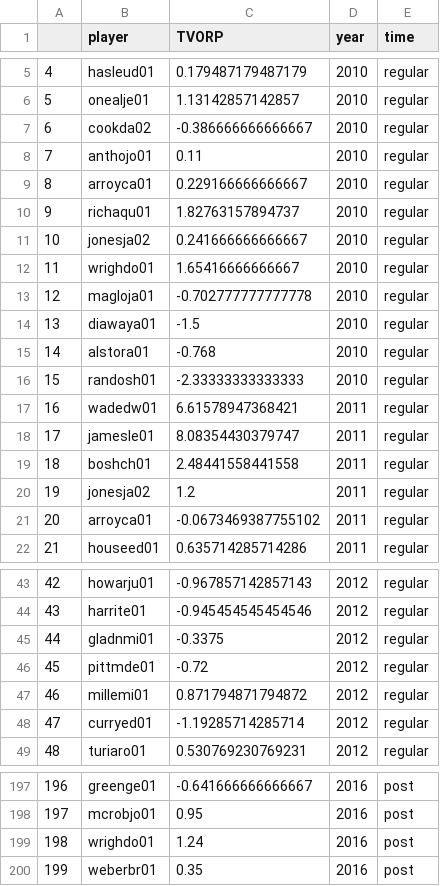
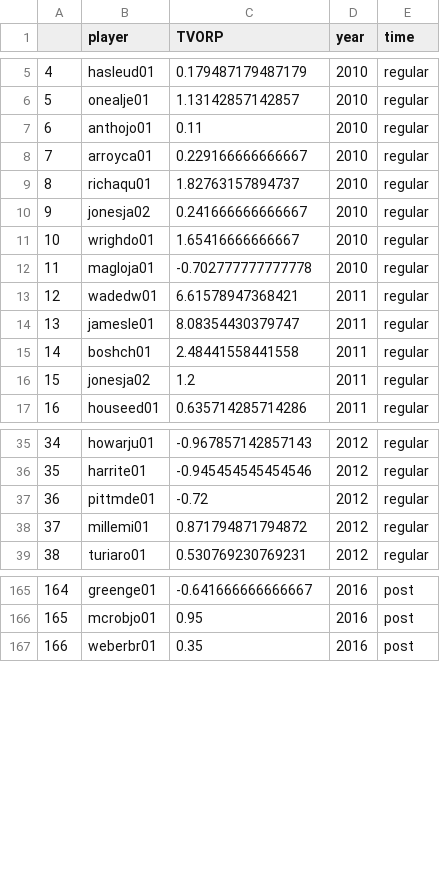
Before and after one commit to MattBlack9/undergrad_research, a CSV file: merging/heat.csv, drawn as a sheet; only a part is shown, gaps mark what is left out; removed rows and columns are numbered as before the commit, all else as after; the diff covers the shown part only; the diff names each change by its address in the sheet, - before the commit and + after, or states it on an @@ line.

```diff
--- a/merging/heat.csv
+++ b/merging/heat.csv
-row 7: 6 | cookda02 | -0.386666666666667 | 2010 | regular
@@ column A renumbered from row 7 down @@
-row 14: 13 | diawaya01 | -1.5 | 2010 | regular
-row 15: 14 | alstora01 | -0.768 | 2010 | regular
-row 16: 15 | randosh01 | -2.33333333333333 | 2010 | regular
-row 21: 20 | arroyca01 | -0.0673469387755102 | 2011 | regular
-row 45: 44 | gladnmi01 | -0.3375 | 2012 | regular
-row 48: 47 | curryed01 | -1.19285714285714 | 2012 | regular
-row 199: 198 | wrighdo01 | 1.24 | 2016 | post
```
Also changed, not shown: 25 removed rows elsewhere in this file, merging/celtics.csv, merging/lakers.csv, 11 other files.
